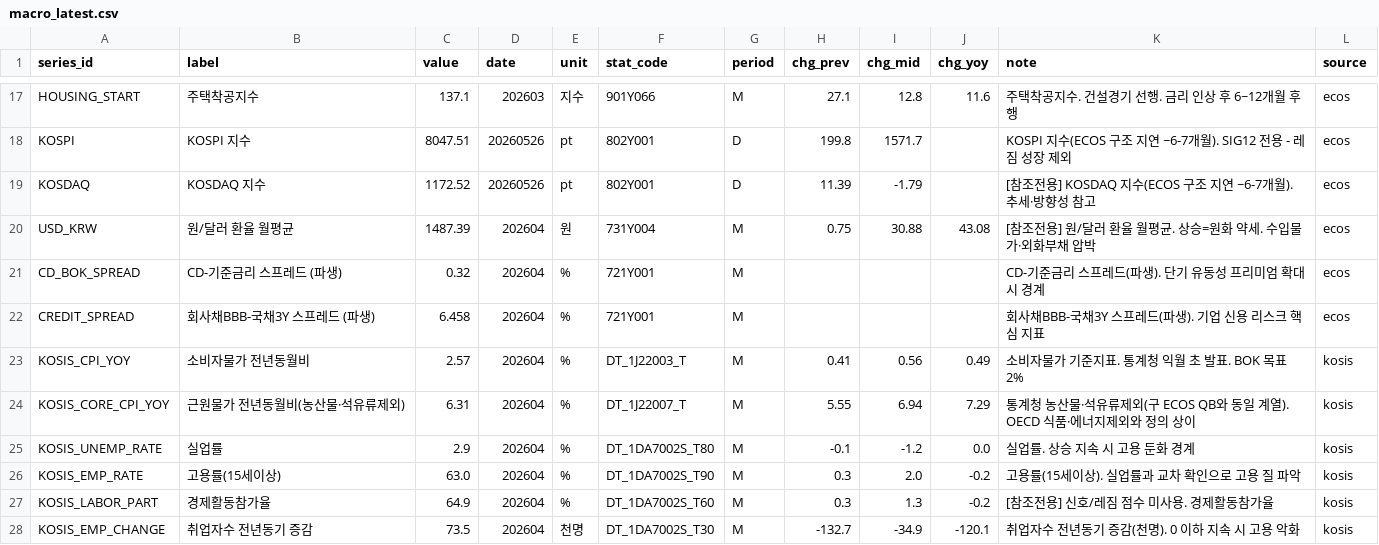
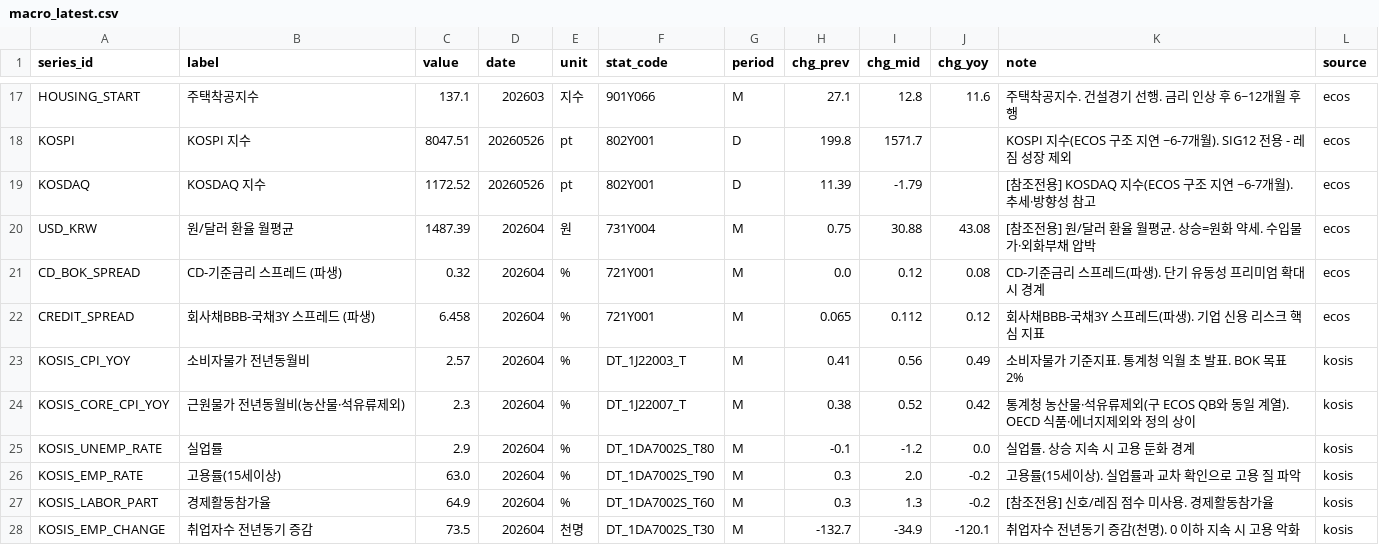
Before and after one commit to LEEYOUNGJIN-GIT/ecos-macro-review, a CSV file: data/macro_latest.csv, drawn as a sheet; only a part is shown, gaps mark what is left out.

```diff
--- a/data/macro_latest.csv
+++ b/data/macro_latest.csv
@@ -20,6 +20,6 @@ KOSDAQ,KOSDAQ 지수,1172.52,20260526,pt,802Y001,D,11.39,-1.79,,[참조전용] K
 USD_KRW,원/달러 환율 월평균,1487.39,202604,원,731Y004,M,0.75,30.88,43.08,[참조전용] 원/달러 환율 월평균. 상승=원화 약세. 수입물가·외화부채 압박,ecos
-CD_BOK_SPREAD,CD-기준금리 스프레드 (파생),0.32,202604,%,721Y001,M,,,,CD-기준금리 스프레드(파생). 단기 유동성 프리미엄 확대 시 경계,ecos
-CREDIT_SPREAD,회사채BBB-국채3Y 스프레드 (파생),6.458,202604,%,721Y001,M,,,,회사채BBB-국채3Y 스프레드(파생). 기업 신용 리스크 핵심 지표,ecos
+CD_BOK_SPREAD,CD-기준금리 스프레드 (파생),0.32,202604,%,721Y001,M,0.0,0.12,0.08,CD-기준금리 스프레드(파생). 단기 유동성 프리미엄 확대 시 경계,ecos
+CREDIT_SPREAD,회사채BBB-국채3Y 스프레드 (파생),6.458,202604,%,721Y001,M,0.065,0.112,0.12,회사채BBB-국채3Y 스프레드(파생). 기업 신용 리스크 핵심 지표,ecos
 KOSIS_CPI_YOY,소비자물가 전년동월비,2.57,202604,%,DT_1J22003_T,M,0.41,0.56,0.49,소비자물가 기준지표. 통계청 익월 초 발표. BOK 목표 2%,kosis
-KOSIS_CORE_CPI_YOY,근원물가 전년동월비(농산물·석유류제외),6.31,202604,%,DT_1J22007_T,M,5.55,6.94,7.29,통계청 농산물·석유류제외(구 ECOS QB와 동일 계열). OECD 식품·에너지제외와 정의 상이,kosis
+KOSIS_CORE_CPI_YOY,근원물가 전년동월비(농산물·석유류제외),2.3,202604,%,DT_1J22007_T,M,0.38,0.52,0.42,통계청 농산물·석유류제외(구 ECOS QB와 동일 계열). OECD 식품·에너지제외와 정의 상이,kosis
 KOSIS_UNEMP_RATE,실업률,2.9,202604,%,DT_1DA7002S_T80,M,-0.1,-1.2,0.0,실업률. 상승 지속 시 고용 둔화 경계,kosis
```
Also changed, not shown: data/ecos_latest.csv, data/kosis_latest.csv, 13 other files.
